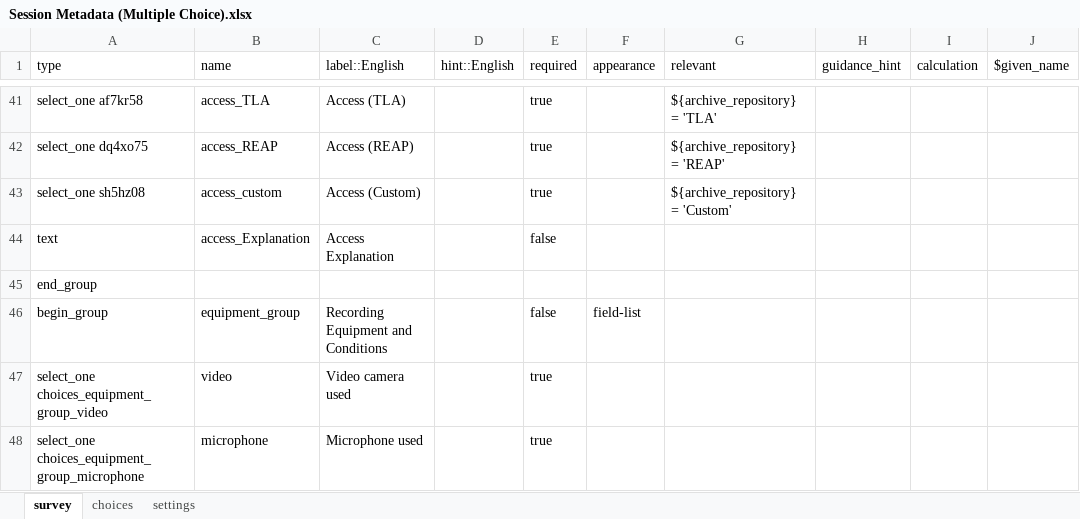
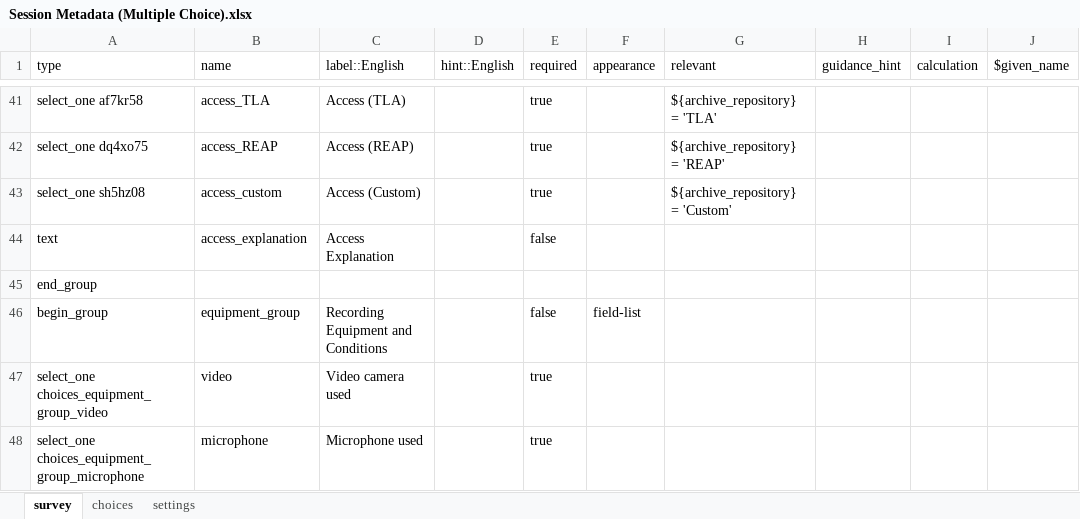
Before and after one commit to rgriscom/Open-Data-Kit-Linguistic-Metadata-Method, an Excel workbook: Forms/Multiple Choice Forms/Session Metadata (Multiple Choice).xlsx, sheet survey, drawn as a sheet; only a part is shown, gaps mark what is left out; values as stored, in another font and other column widths than the file's, no borders; the diff names each change by its address in the sheet, - before the commit and + after, or states it on an @@ line.

Commit message:
Update template

```diff
--- a/Forms/Multiple Choice Forms/Session Metadata (Multiple Choice).xlsx (sheet survey)
+++ b/Forms/Multiple Choice Forms/Session Metadata (Multiple Choice).xlsx (sheet survey)
-B44 (name): access_Explanation
+B44 (name): access_explanation
```
